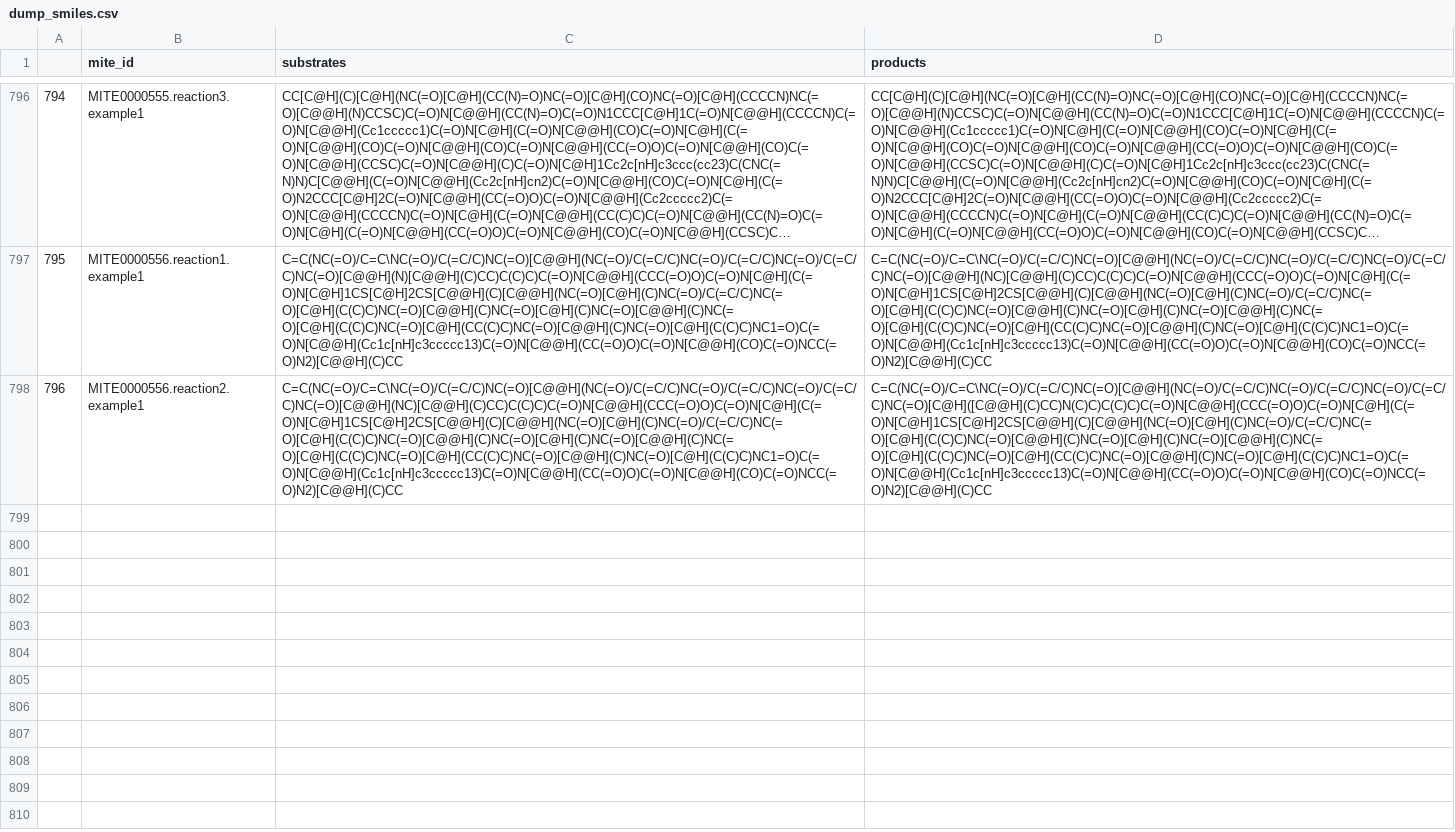
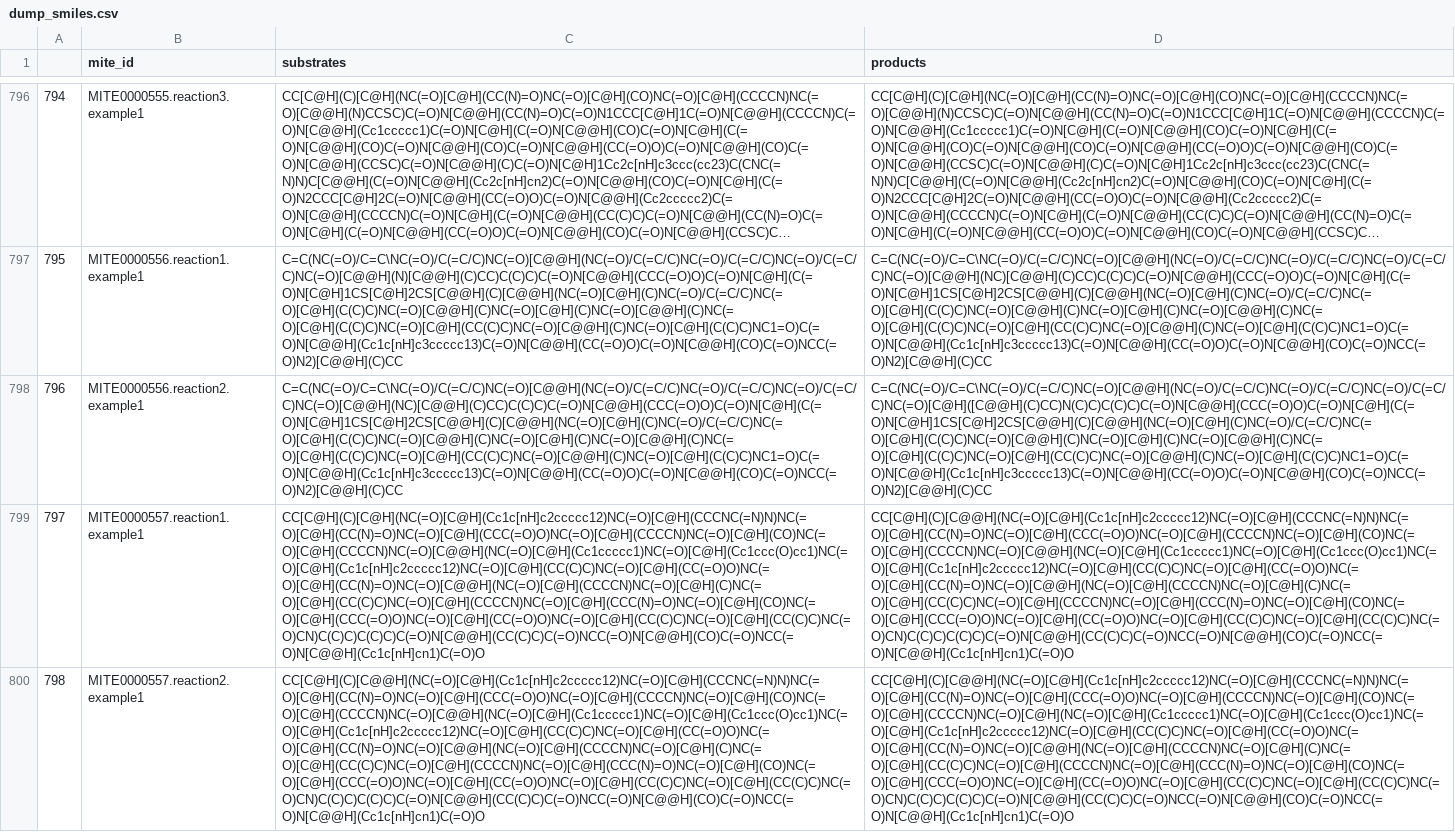
Before and after one commit to mite-standard/mite_data, a CSV file: mite_data/metadata/dump_smiles.csv, drawn as a sheet; only a part is shown, gaps mark what is left out; long unchanged cells end in …; the diff names each change by its address in the sheet, - before the commit and + after, or states it on an @@ line.

```diff
--- a/mite_data/metadata/dump_smiles.csv
+++ b/mite_data/metadata/dump_smiles.csv
+row 799: 797 | MITE0000557.reaction1.example1 | CC[C@H](C)[C@H](NC(=O)[C@H](Cc1c[nH]c2ccccc12)NC(=O)[C@H](CCCNC(=N)N)NC(=O)[C@H](CC(N)=O)NC(=O)[C@H](CCC(=O)O)NC(=O)[C@H](CCCCN)NC(=O)[C@H](CO)NC(=O)[C@H](CCCCN)NC(=O)[C@@H](NC(=O)[C@H](Cc1ccccc1)NC(=O)[C@H](Cc1ccc(O)cc1)NC(=O)[C@H](Cc1c[nH]c2ccccc12)NC(=O)[C@H](CC(C)C)NC(=O)[C@H](CC(=O)O)NC(=O)[C@H](CC(N)=O)NC(=O)[C@@H](NC(=O)[C@H](CCCCN)NC(=O)[C@H](C)NC(=O)[C@H](CC(C)C)NC(=O)[C@H](CCCCN)NC(=O)[C@H](CCC(N)=O)NC(=O)[C@H](CO)NC(=O)[C@H](CCC(=O)O)NC(=O)[C@H](CC(=O)O)NC(=O)[C@H](CC(C)C)NC(=O)[C@H](CC(C)C)NC(=O)CN)C(C)C)C(C)C)C(=O)N[C@@H](CC(C)C)C(=O)NCC(=O)N[C@@H](CO)C(=O)NCC(=O)N[C@@H](Cc1c[nH]cn1)C(=O)O | CC[C@H](C)[C@@H](NC(=O)[C@H](Cc1c[nH]c2ccccc12)NC(=O)[C@H](CCCNC(=N)N)NC(=O)[C@H](CC(N)=O)NC(=O)[C@H](CCC(=O)O)NC(=O)[C@H](CCCCN)NC(=O)[C@H](CO)NC(=O)[C@H](CCCCN)NC(=O)[C@@H](NC(=O)[C@H](Cc1ccccc1)NC(=O)[C@H](Cc1ccc(O)cc1)NC(=O)[C@H](Cc1c[nH]c2ccccc12)NC(=O)[C@H](CC(C)C)NC(=O)[C@H](CC(=O)O)NC(=O)[C@H](CC(N)=O)NC(=O)[C@@H](NC(=O)[C@H](CCCCN)NC(=O)[C@H](C)NC(=O)[C@H](CC(C)C)NC(=O)[C@H](CCCCN)NC(=O)[C@H](CCC(N)=O)NC(=O)[C@H](CO)NC(=O)[C@H](CCC(=O)O)NC(=O)[C@H](CC(=O)O)NC(=O)[C@H](CC(C)C)NC(=O)[C@H](CC(C)C)NC(=O)CN)C(C)C)C(C)C)C(=O)N[C@@H](CC(C)C)C(=O)NCC(=O)N[C@@H](CO)C(=O)NCC(=O)N[C@@H](Cc1c[nH]cn1)C(=O)O
+row 800: 798 | MITE0000557.reaction2.example1 | CC[C@H](C)[C@@H](NC(=O)[C@H](Cc1c[nH]c2ccccc12)NC(=O)[C@H](CCCNC(=N)N)NC(=O)[C@H](CC(N)=O)NC(=O)[C@H](CCC(=O)O)NC(=O)[C@H](CCCCN)NC(=O)[C@H](CO)NC(=O)[C@H](CCCCN)NC(=O)[C@@H](NC(=O)[C@H](Cc1ccccc1)NC(=O)[C@H](Cc1ccc(O)cc1)NC(=O)[C@H](Cc1c[nH]c2ccccc12)NC(=O)[C@H](CC(C)C)NC(=O)[C@H](CC(=O)O)NC(=O)[C@H](CC(N)=O)NC(=O)[C@@H](NC(=O)[C@H](CCCCN)NC(=O)[C@H](C)NC(=O)[C@H](CC(C)C)NC(=O)[C@H](CCCCN)NC(=O)[C@H](CCC(N)=O)NC(=O)[C@H](CO)NC(=O)[C@H](CCC(=O)O)NC(=O)[C@H](CC(=O)O)NC(=O)[C@H](CC(C)C)NC(=O)[C@H](CC(C)C)NC(=O)CN)C(C)C)C(C)C)C(=O)N[C@@H](CC(C)C)C(=O)NCC(=O)N[C@@H](CO)C(=O)NCC(=O)N[C@@H](Cc1c[nH]cn1)C(=O)O | CC[C@H](C)[C@@H](NC(=O)[C@H](Cc1c[nH]c2ccccc12)NC(=O)[C@H](CCCNC(=N)N)NC(=O)[C@H](CC(N)=O)NC(=O)[C@H](CCC(=O)O)NC(=O)[C@H](CCCCN)NC(=O)[C@H](CO)NC(=O)[C@H](CCCCN)NC(=O)[C@H](NC(=O)[C@H](Cc1ccccc1)NC(=O)[C@H](Cc1ccc(O)cc1)NC(=O)[C@H](Cc1c[nH]c2ccccc12)NC(=O)[C@H](CC(C)C)NC(=O)[C@H](CC(=O)O)NC(=O)[C@H](CC(N)=O)NC(=O)[C@@H](NC(=O)[C@H](CCCCN)NC(=O)[C@H](C)NC(=O)[C@H](CC(C)C)NC(=O)[C@H](CCCCN)NC(=O)[C@H](CCC(N)=O)NC(=O)[C@H](CO)NC(=O)[C@H](CCC(=O)O)NC(=O)[C@H](CC(=O)O)NC(=O)[C@H](CC(C)C)NC(=O)[C@H](CC(C)C)NC(=O)CN)C(C)C)C(C)C)C(=O)N[C@@H](CC(C)C)C(=O)NCC(=O)N[C@@H](CO)C(=O)NCC(=O)N[C@@H](Cc1c[nH]cn1)C(=O)O
```
Also changed, not shown: mite_data/metadata/dump_smarts.csv, mite_data/metadata/mite_prot_accessions.csv, 4 other files.
